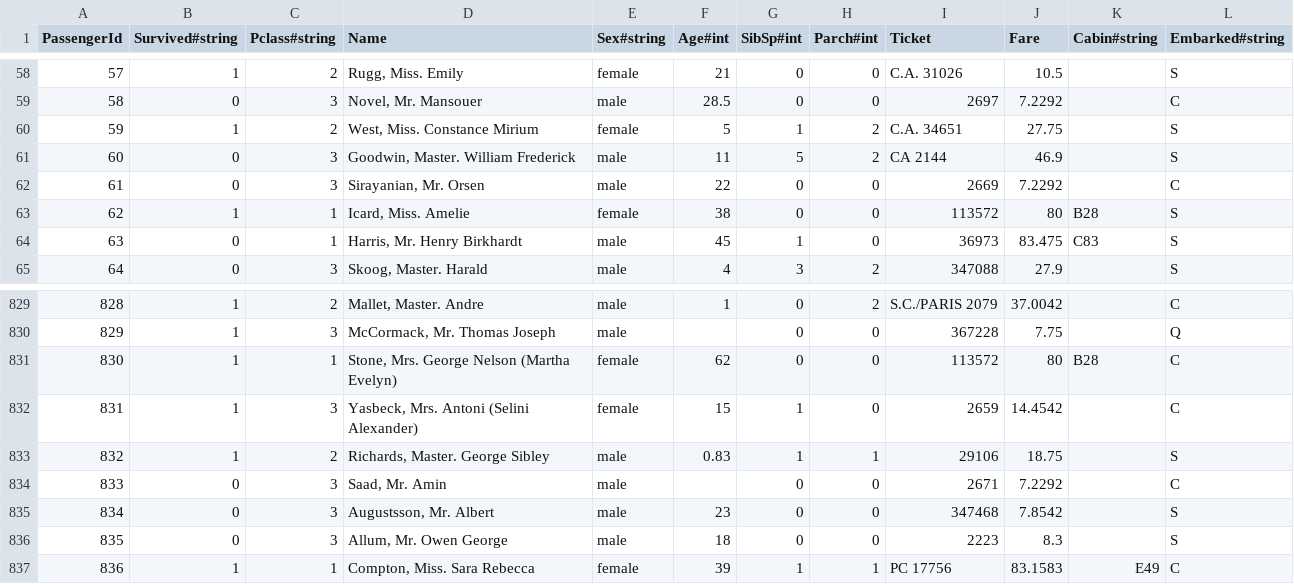
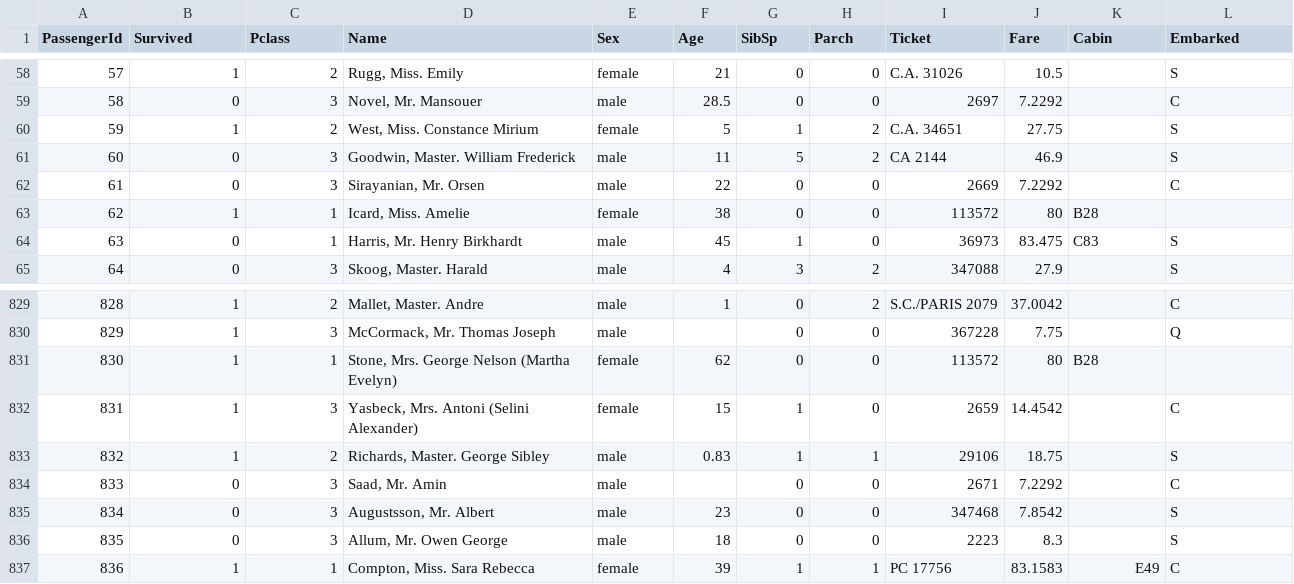
Before and after one commit to GennadyPortenko/java-decision-tree, a CSV file: src/main/resources/dataset/titanic/train.csv, drawn as a sheet; only a part is shown, gaps mark what is left out; the diff names each change by its address in the sheet, - before the commit and + after, or states it on an @@ line.

Commit message:
refactor data loader, add Fisher Iris dataset

```diff
--- a/src/main/resources/dataset/titanic/train.csv
+++ b/src/main/resources/dataset/titanic/train.csv
-B1: Survived#string
+B1: Survived
-C1: Pclass#string
+C1: Pclass
-E1: Sex#string
+E1: Sex
-F1: Age#int
+F1: Age
-G1: SibSp#int
+G1: SibSp
-H1: Parch#int
+H1: Parch
-K1: Cabin#string
+K1: Cabin
-L1: Embarked#string
+L1: Embarked
-L63 (Embarked): S
+L63 (Embarked): (empty)
-L831 (Embarked): C
+L831 (Embarked): (empty)
```
Also changed, not shown: 17 other files.
